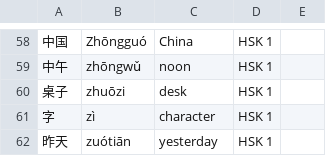
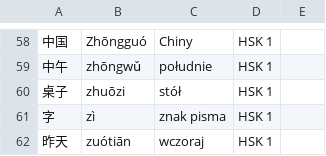
Before and after one commit to dpurge/anki-flashcards, a CSV file: lang-vocabulary/cmn-hans/hsk-wordclass/noun-1.csv, drawn as a sheet; only a part is shown, gaps mark what is left out; the diff covers the shown part only; the diff names each change by its address in the sheet, - before the commit and + after, or states it on an @@ line.

```diff
--- a/lang-vocabulary/cmn-hans/hsk-wordclass/noun-1.csv
+++ b/lang-vocabulary/cmn-hans/hsk-wordclass/noun-1.csv
-C58: China
+C58: Chiny
-C59: noon
+C59: południe
-C60: desk
+C60: stół
-C61: character
+C61: znak pisma
-C62: yesterday
+C62: wczoraj
```
Also changed, not shown: 56 edited cells elsewhere in this file, lang-vocabulary/cmn-hans/hsk-wordclass/adjective-4.csv, 6 other files.
